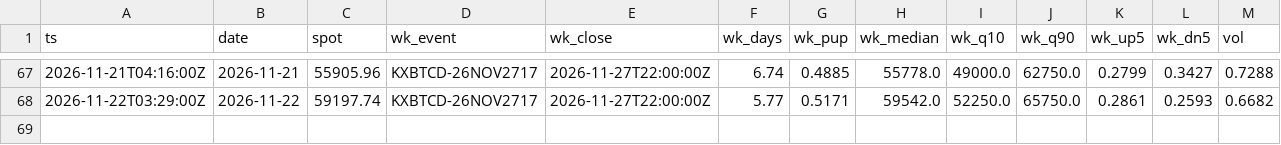
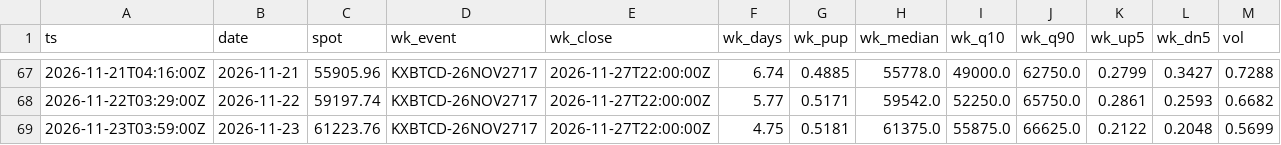
Before and after one commit to Kvelliken/krypto-signaler, a CSV file: kalshi/data/snapshots.csv, drawn as a sheet; only a part is shown, gaps mark what is left out; rows hold the shown columns only; the diff names each change by its address in the sheet, - before the commit and + after, or states it on an @@ line.

```diff
--- a/kalshi/data/snapshots.csv
+++ b/kalshi/data/snapshots.csv
+row 69: 2026-11-23T03:59:00Z | 2026-11-23 | 61223.76 | KXBTCD-26NOV2717 | 2026-11-27T22:00:00Z | 4.75 | 0.5181 | 61375.0 | 55875.0 | 66625.0 | 0.2122 | 0.2048 | 0.5699
```
Also changed, not shown: kalshi/public/snapshots.csv, 3 other files.
